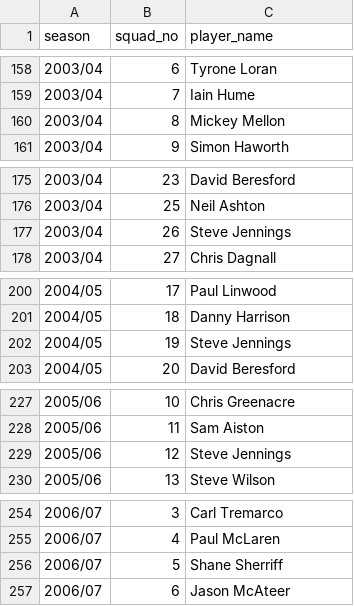
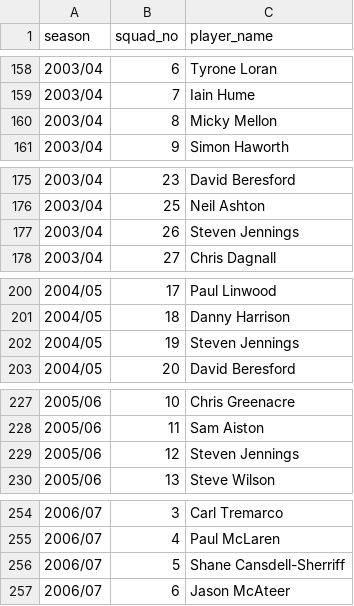
Before and after one commit to petebrown/complete-record, a CSV file: squad_nos/squad_nos-1999-2008.csv, drawn as a sheet; only a part is shown, gaps mark what is left out; the diff covers the shown part only.

Commit message:
manual fixes to player names

```diff
--- a/squad_nos/squad_nos-1999-2008.csv
+++ b/squad_nos/squad_nos-1999-2008.csv
@@ -159,3 +159,3 @@
 2003/04,7,Iain Hume
-2003/04,8,Mickey Mellon
+2003/04,8,Micky Mellon
 2003/04,9,Simon Haworth
@@ -176,3 +176,3 @@
 2003/04,25,Neil Ashton
-2003/04,26,Steve Jennings
+2003/04,26,Steven Jennings
 2003/04,27,Chris Dagnall
@@ -201,3 +201,3 @@
 2004/05,18,Danny Harrison
-2004/05,19,Steve Jennings
+2004/05,19,Steven Jennings
 2004/05,20,David Beresford
@@ -228,3 +228,3 @@
 2005/06,11,Sam Aiston
-2005/06,12,Steve Jennings
+2005/06,12,Steven Jennings
 2005/06,13,Steve Wilson
@@ -255,3 +255,3 @@
 2006/07,4,Paul McLaren
-2006/07,5,Shane Sherriff
+2006/07,5,Shane Cansdell-Sherriff
 2006/07,6,Jason McAteer
```
Also changed, not shown: 10 edited cells elsewhere in this file.
